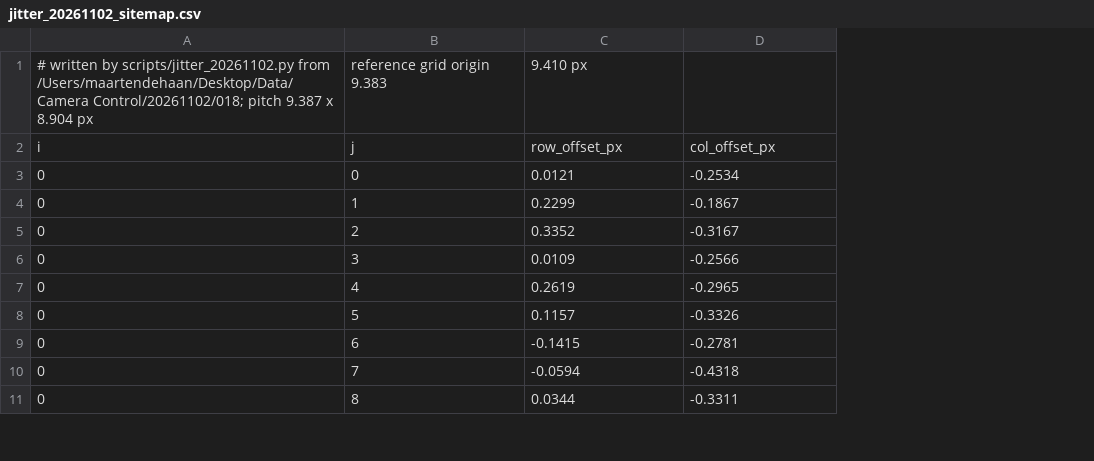
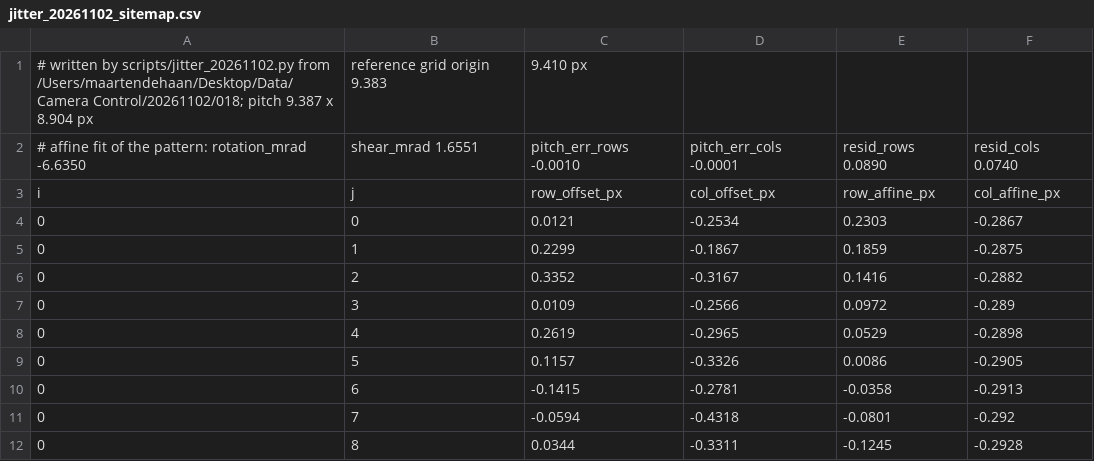
Before and after one commit to Weiss-Quantum-Computing/lattice-sim, a CSV file: data/measured/jitter_20261102_sitemap.csv, drawn as a sheet; only a part is shown; addresses are those after the commit; the diff names each change by its address in the sheet, - before the commit and + after, or states it on an @@ line.

```diff
--- a/data/measured/jitter_20261102_sitemap.csv
+++ b/data/measured/jitter_20261102_sitemap.csv
+column E, rows 3-12: row_affine_px | 0.2303 | 0.1859 | 0.1416 | 0.0972 | 0.0529 | 0.0086 | -0.0358 | -0.0801 | -0.1245
+column F, rows 3-12: col_affine_px | -0.2867 | -0.2875 | -0.2882 | -0.289 | -0.2898 | -0.2905 | -0.2913 | -0.292 | -0.2928
+row 2: # affine fit of the pattern: rotation_mrad -6.6350 | shear_mrad 1.6551 | pitch_err_rows -0.0010 | pitch_err_cols -0.0001 | resid_rows 0.0890 | resid_cols 0.0740
```
Also changed, not shown: 4 other files.
